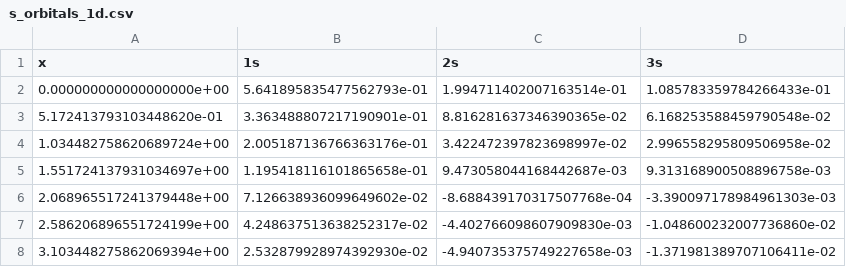
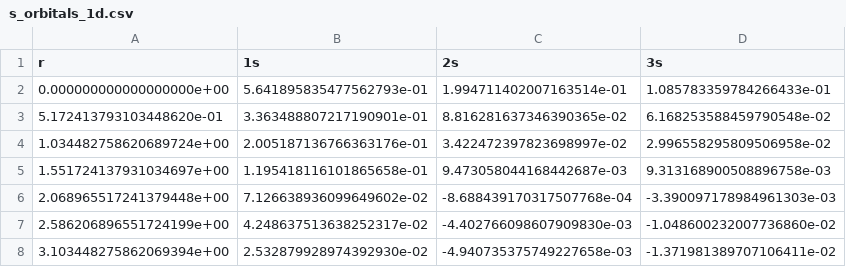
Before and after one commit to MolSSI-Education/python-visualization, a CSV file: molssi_python_visualization/chapters/s_orbitals_1d.csv, drawn as a sheet; only a part is shown.

```diff
--- a/molssi_python_visualization/chapters/s_orbitals_1d.csv
+++ b/molssi_python_visualization/chapters/s_orbitals_1d.csv
@@ -1,2 +1,2 @@
-x,1s,2s,3s
+r,1s,2s,3s
 0.000000000000000000e+00,5.641895835477562793e-01,1.994711402007163514e-01,1.085783359784266433e-01
```
Also changed, not shown: 5 other files.
